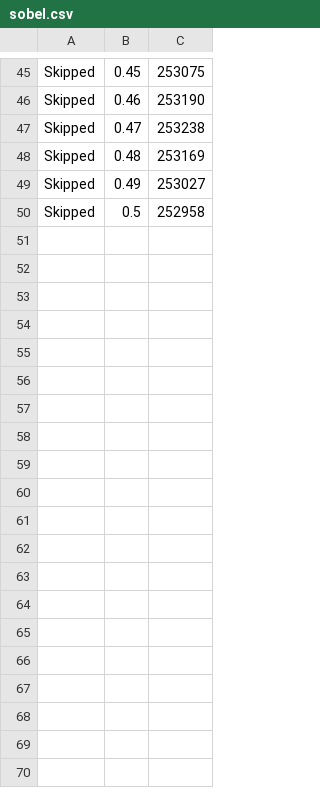
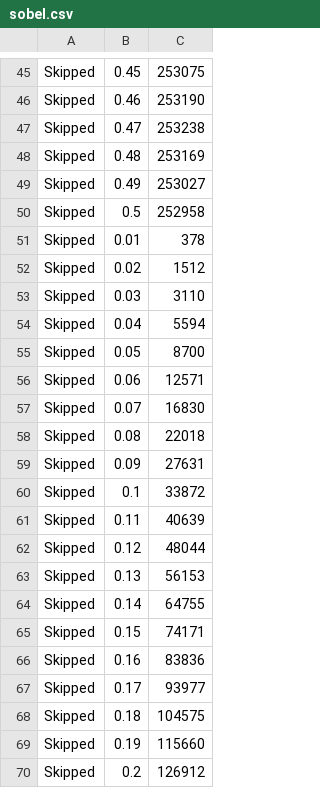
Before and after one commit to he-actlab/axgames.code, a CSV file: game.kernel/sobel/sobel.csv, drawn as a sheet; only a part is shown, gaps mark what is left out; the diff covers the shown part only; the diff names each change by its address in the sheet, - before the commit and + after, or states it on an @@ line.

```diff
--- a/game.kernel/sobel/sobel.csv
+++ b/game.kernel/sobel/sobel.csv
+row 51: Skipped | 0.01 | 378
+row 52: Skipped | 0.02 | 1512
+row 53: Skipped | 0.03 | 3110
+row 54: Skipped | 0.04 | 5594
+row 55: Skipped | 0.05 | 8700
+row 56: Skipped | 0.06 | 12571
+row 57: Skipped | 0.07 | 16830
+row 58: Skipped | 0.08 | 22018
+row 59: Skipped | 0.09 | 27631
+row 60: Skipped | 0.1 | 33872
+row 61: Skipped | 0.11 | 40639
+row 62: Skipped | 0.12 | 48044
+row 63: Skipped | 0.13 | 56153
+row 64: Skipped | 0.14 | 64755
+row 65: Skipped | 0.15 | 74171
+row 66: Skipped | 0.16 | 83836
+row 67: Skipped | 0.17 | 93977
+row 68: Skipped | 0.18 | 104575
+row 69: Skipped | 0.19 | 115660
+row 70: Skipped | 0.2 | 126912
```
Also changed, not shown: 30 added rows elsewhere in this file, 1 other file.
